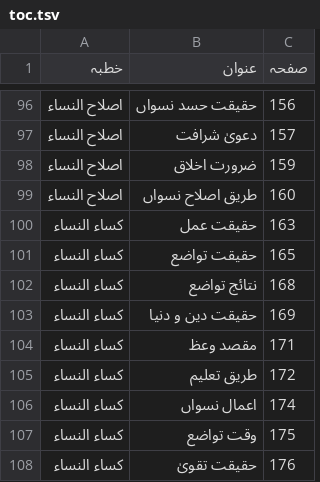
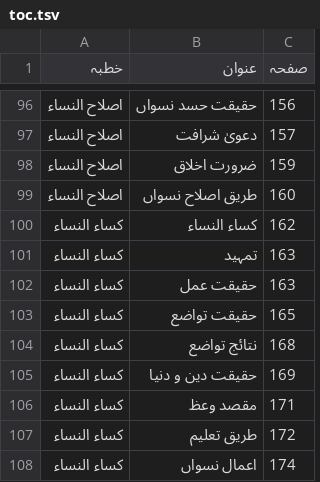
Before and after one commit to iatasadduq/thanvi-khutbat, a TSV file: Vol 20 huqooq uz zaujain/toc.tsv, drawn as a sheet; only a part is shown, gaps mark what is left out; the shorter side is filled out with more unchanged rows; the diff names each change by its address in the sheet, - before the commit and + after, or states it on an @@ line.

```diff
--- a/Vol 20 huqooq uz zaujain/toc.tsv
+++ b/Vol 20 huqooq uz zaujain/toc.tsv
+row 100: کساء النساء | کساء النساء | 162
+row 101: کساء النساء | تمہید | 163
```
Also changed, not shown: 2 other files.
